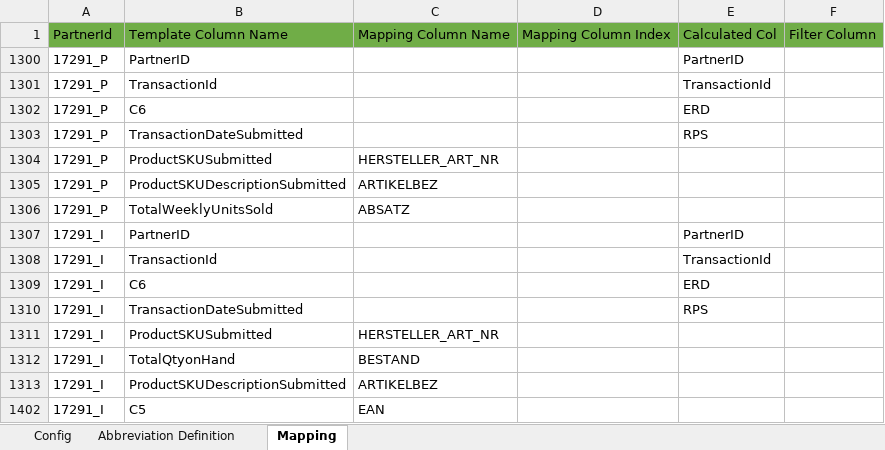
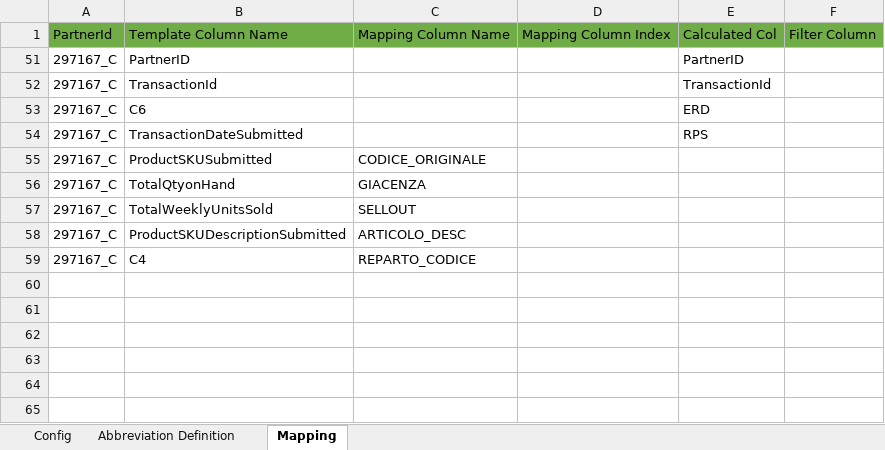
Before and after one commit to alernkn247/PartnerConfiguration, an Excel workbook: PartnerMasterConfiguration.xlsx, sheet Mapping, drawn as a sheet; values as stored, in another font and other column widths than the file's, no borders; conditional formats not drawn; removed rows and columns are numbered as before the commit, all else as after; the diff names each change by its address in the sheet, - before the commit and + after, or states it on an @@ line.

Commit message:
Updated

```diff
--- a/PartnerMasterConfiguration.xlsx (sheet Mapping)
+++ b/PartnerMasterConfiguration.xlsx (sheet Mapping)
-A51:A54: 17291_P
+A51:A54: 297167_C
@@ row 1304 hidden: 17291_P | ProductSKUSubmitted | HERSTELLER_ART_NR @@
@@ row 1305 hidden: 17291_P | ProductSKUDescriptionSubmitted | ARTIKELBEZ @@
@@ row 1306 hidden: 17291_P | TotalWeeklyUnitsSold | ABSATZ @@
@@ row 1307 hidden: 17291_I | PartnerID |  |  | PartnerID @@
@@ row 1308 hidden: 17291_I | TransactionId |  |  | TransactionId @@
@@ row 1309 hidden: 17291_I | C6 |  |  | ERD @@
@@ row 1310 hidden: 17291_I | TransactionDateSubmitted |  |  | RPS @@
@@ row 1311 hidden: 17291_I | ProductSKUSubmitted | HERSTELLER_ART_NR @@
@@ row 1312 hidden: 17291_I | TotalQtyonHand | BESTAND @@
@@ row 55 unhidden: 297167_C | ProductSKUSubmitted | CODICE_ORIGINALE @@
@@ row 56 unhidden: 297167_C | TotalQtyonHand | GIACENZA @@
@@ row 57 unhidden: 297167_C | TotalWeeklyUnitsSold | SELLOUT @@
-A58: 17291_I
+A58: 297167_C
-C58: ARTIKELBEZ
+C58: ARTICOLO_DESC
@@ row 1402 hidden: 17291_I | C5 | EAN @@
@@ row 59 unhidden: 297167_C | C4 | REPARTO_CODICE @@
```
Also changed, not shown: sheet Config.
